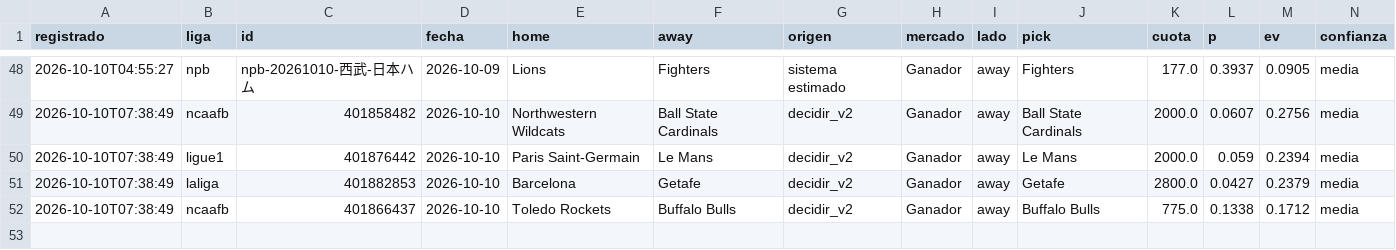
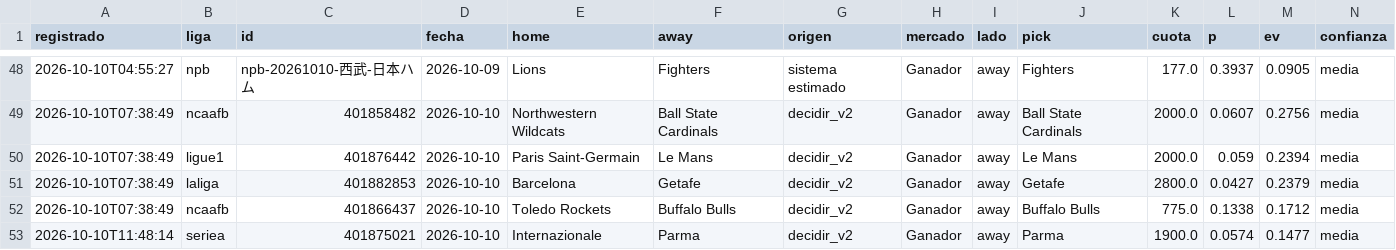
Before and after one commit to tenisman12/edgeline, a CSV file: salida/historial_picks_dia.csv, drawn as a sheet; only a part is shown, gaps mark what is left out; rows hold the shown columns only; the diff names each change by its address in the sheet, - before the commit and + after, or states it on an @@ line.

```diff
--- a/salida/historial_picks_dia.csv
+++ b/salida/historial_picks_dia.csv
+row 53: 2026-10-10T11:48:14 | seriea | 401875021 | 2026-10-10 | Internazionale | Parma | decidir_v2 | Ganador | away | Parma | 1900.0 | 0.0574 | 0.1477 | media
```
Also changed, not shown: salida/historial_calificado.csv, salida/historial_decidir.csv, 52 other files.
